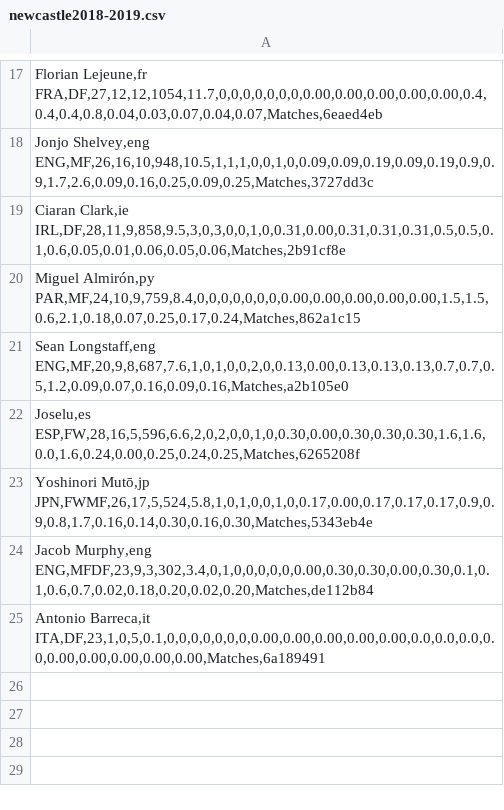
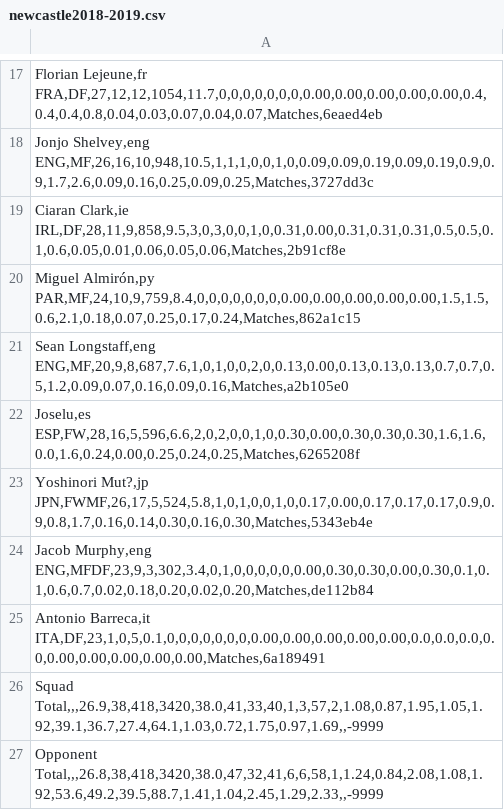
Before and after one commit to kiansweeney11/xg-data-analysis, a CSV file: datasets/newcastle2018-2019.csv, drawn as a sheet; only a part is shown, gaps mark what is left out; the diff names each change by its address in the sheet, - before the commit and + after, or states it on an @@ line.

Commit message:
newcastle

```diff
--- a/datasets/newcastle2018-2019.csv
+++ b/datasets/newcastle2018-2019.csv
-A23: Yoshinori Mutō,jp JPN,FWMF,26,17,5,524,5.8,1,0,1,0,0,1,0,0.17,0.00,0.17,0.17,0.17,0.9,0.9,0.8,1.7,0.16,0.14,0.30,0.16,0.30,Matches,5343eb4e
+A23: Yoshinori Mut?,jp JPN,FWMF,26,17,5,524,5.8,1,0,1,0,0,1,0,0.17,0.00,0.17,0.17,0.17,0.9,0.9,0.8,1.7,0.16,0.14,0.30,0.16,0.30,Matches,5343eb4e
+row 26: Squad Total,,,26.9,38,418,3420,38.0,41,33,40,1,3,57,2,1.08,0.87,1.95,1.05,1.92,39.1,36.7,27.4,64.1,1.03,0.72,1.75,0.97,1.69,,-9999
+row 27: Opponent Total,,,26.8,38,418,3420,38.0,47,32,41,6,6,58,1,1.24,0.84,2.08,1.08,1.92,53.6,49.2,39.5,88.7,1.41,1.04,2.45,1.29,2.33,,-9999
```
Also changed, not shown: datasets/newcastle2017-2018.csv, 10 other files.
